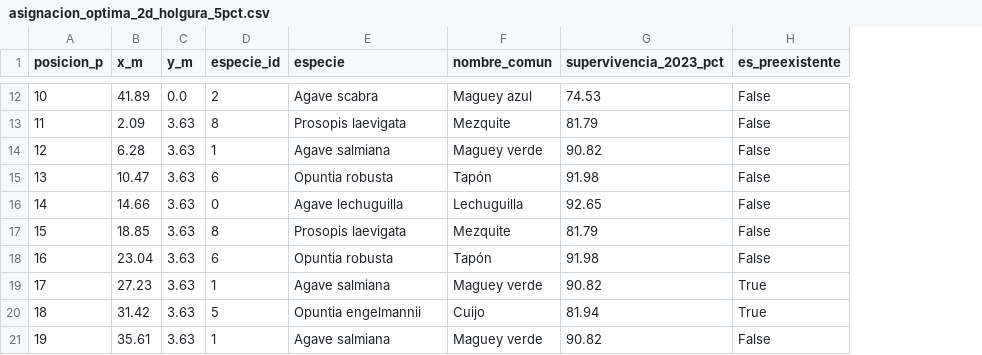
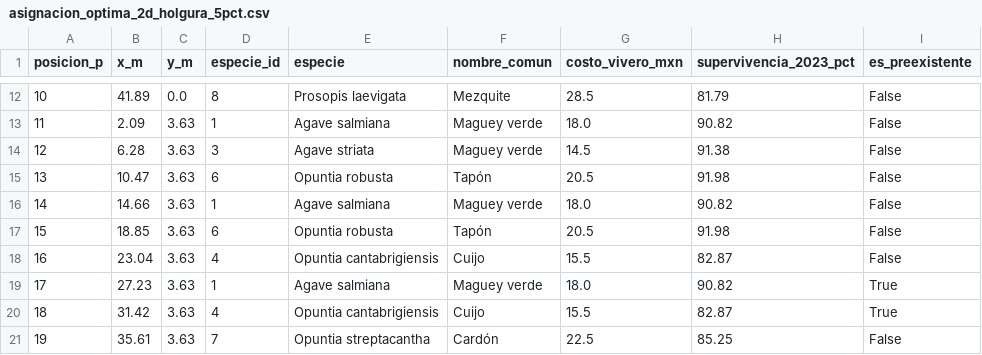
Before and after one commit to Eugenioxss/REFORESTATHON, a CSV file: scripts/outputs/asignacion_optima_2d_holgura_5pct.csv, drawn as a sheet; only a part is shown, gaps mark what is left out; addresses are those after the commit; the diff covers the shown part only; the diff names each change by its address in the sheet, - before the commit and + after, or states it on an @@ line.

```diff
--- a/scripts/outputs/asignacion_optima_2d_holgura_5pct.csv
+++ b/scripts/outputs/asignacion_optima_2d_holgura_5pct.csv
+column G (costo_vivero_mxn), rows 12-21: 28.5 | 18.0 | 14.5 | 20.5 | 18.0 | 20.5 | 15.5 | 18.0 | 15.5 | 22.5
-D12 (especie_id): 2
+D12 (especie_id): 8
-E12 (especie): Agave scabra
+E12 (especie): Prosopis laevigata
-F12 (nombre_comun): Maguey azul
+F12 (nombre_comun): Mezquite
-H12 (supervivencia_2023_pct): 74.53
+H12 (supervivencia_2023_pct): 81.79
-D13 (especie_id): 8
+D13 (especie_id): 1
-E13 (especie): Prosopis laevigata
+E13 (especie): Agave salmiana
-F13 (nombre_comun): Mezquite
+F13 (nombre_comun): Maguey verde
-H13 (supervivencia_2023_pct): 81.79
+H13 (supervivencia_2023_pct): 90.82
-D14 (especie_id): 1
+D14 (especie_id): 3
-E14 (especie): Agave salmiana
+E14 (especie): Agave striata
-H14 (supervivencia_2023_pct): 90.82
+H14 (supervivencia_2023_pct): 91.38
-D16 (especie_id): 0
+D16 (especie_id): 1
-E16 (especie): Agave lechuguilla
+E16 (especie): Agave salmiana
-F16 (nombre_comun): Lechuguilla
+F16 (nombre_comun): Maguey verde
-H16 (supervivencia_2023_pct): 92.65
+H16 (supervivencia_2023_pct): 90.82
-D17 (especie_id): 8
+D17 (especie_id): 6
-E17 (especie): Prosopis laevigata
+E17 (especie): Opuntia robusta
-F17 (nombre_comun): Mezquite
+F17 (nombre_comun): Tapón
-H17 (supervivencia_2023_pct): 81.79
+H17 (supervivencia_2023_pct): 91.98
-D18 (especie_id): 6
+D18 (especie_id): 4
-E18 (especie): Opuntia robusta
+E18 (especie): Opuntia cantabrigiensis
-F18 (nombre_comun): Tapón
+F18 (nombre_comun): Cuijo
-H18 (supervivencia_2023_pct): 91.98
+H18 (supervivencia_2023_pct): 82.87
-D20 (especie_id): 5
+D20 (especie_id): 4
-E20 (especie): Opuntia engelmannii
+E20 (especie): Opuntia cantabrigiensis
-H20 (supervivencia_2023_pct): 81.94
+H20 (supervivencia_2023_pct): 82.87
-D21 (especie_id): 1
+D21 (especie_id): 7
-E21 (especie): Agave salmiana
+E21 (especie): Opuntia streptacantha
-F21 (nombre_comun): Maguey verde
+F21 (nombre_comun): Cardón
-H21 (supervivencia_2023_pct): 90.82
+H21 (supervivencia_2023_pct): 85.25
```
Also changed, not shown: 165 edited cells elsewhere in this file, scripts/outputs/asignacion_optima_2d.csv, scripts/outputs/asignacion_optima_2d_holgura_0pct.csv, 23 other files.
